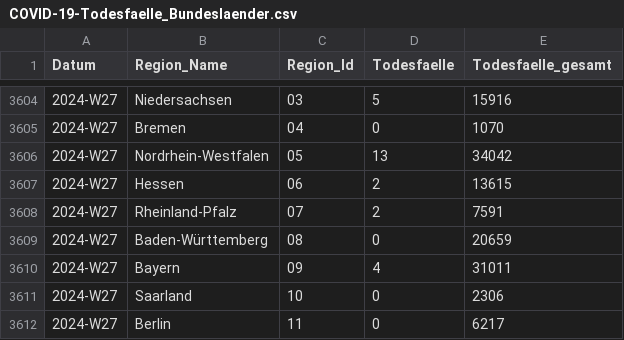
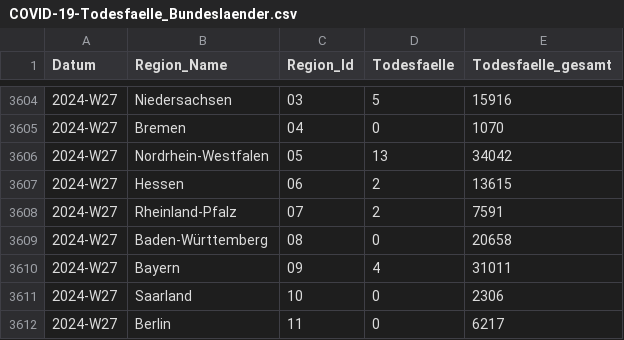
Before and after one commit to robert-koch-institut/COVID-19-Todesfaelle_in_Deutschland, a CSV file: COVID-19-Todesfaelle_Bundeslaender.csv, drawn as a sheet; only a part is shown, gaps mark what is left out; the diff covers the shown part only.

```diff
--- a/COVID-19-Todesfaelle_Bundeslaender.csv
+++ b/COVID-19-Todesfaelle_Bundeslaender.csv
@@ -3608,3 +3608,3 @@ Datum,Region_Name,Region_Id,Todesfaelle,Todesfaelle_gesamt
 2024-W27,Rheinland-Pfalz,07,2,7591
-2024-W27,Baden-Württemberg,08,0,20659
+2024-W27,Baden-Württemberg,08,0,20658
 2024-W27,Bayern,09,4,31011
```
Also changed, not shown: 16 added rows and 5 edited cells elsewhere in this file, COVID-19-Todesfaelle_Altersgruppen.csv, COVID-19-Todesfaelle_Deutschland.csv, 7 other files.
